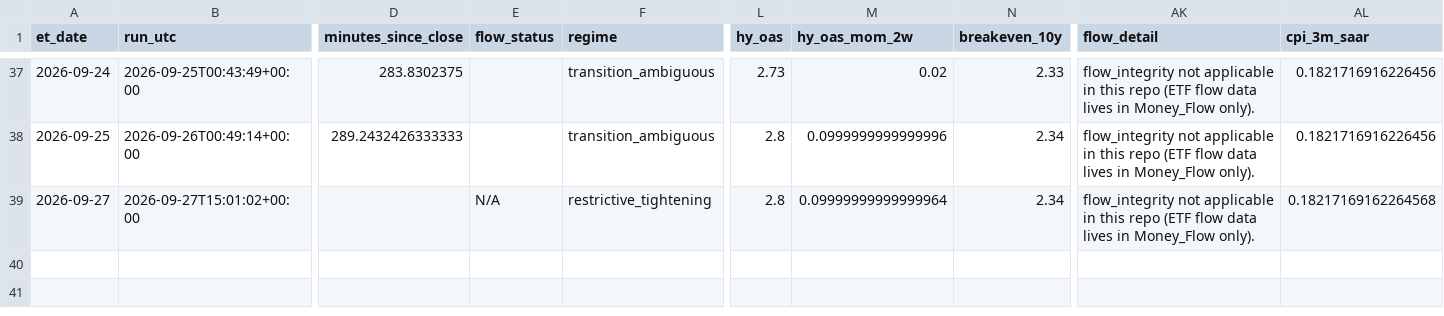
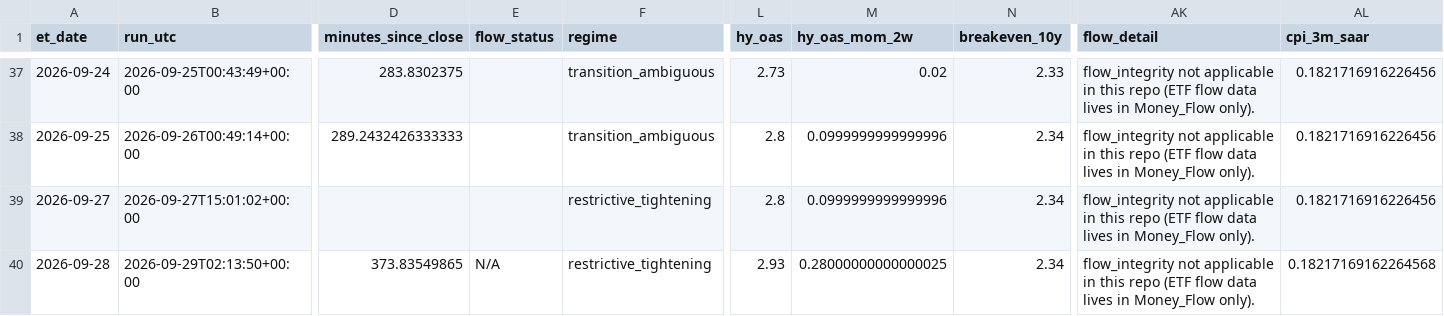
Before and after one commit to timothylundeen2008-web/Portfolio-Tracker, a CSV file: logs/daily_log.csv, drawn as a sheet; only a part is shown, gaps mark what is left out; rows hold the shown columns only; the diff names each change by its address in the sheet, - before the commit and + after, or states it on an @@ line.

```diff
--- a/logs/daily_log.csv
+++ b/logs/daily_log.csv
-E39 (flow_status): N/A
+E39 (flow_status): (empty)
-M39 (hy_oas_mom_2w): 0.09999999999999964
+M39 (hy_oas_mom_2w): 0.0999999999999996
-AL39 (cpi_3m_saar): 0.18217169162264568
+AL39 (cpi_3m_saar): 0.1821716916226456
+row 40: 2026-09-28 | 2026-09-29T02:13:50+00:00 | 373.83549865 | N/A | restrictive_tightening | 2.93 | 0.28000000000000025 | 2.34 | flow_integrity not applicable in this repo (ETF flow data lives in Money_Flow only). | 0.18217169162264568
```
Also changed, not shown: 2 other files.
